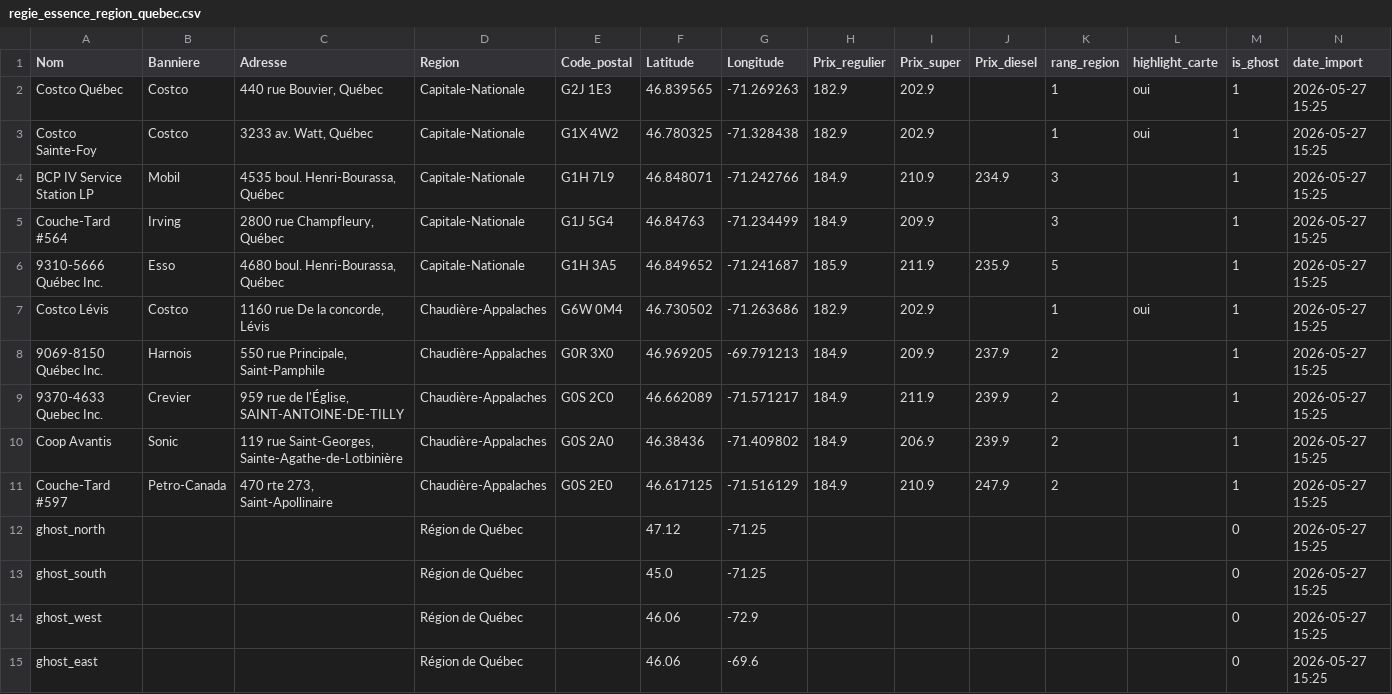
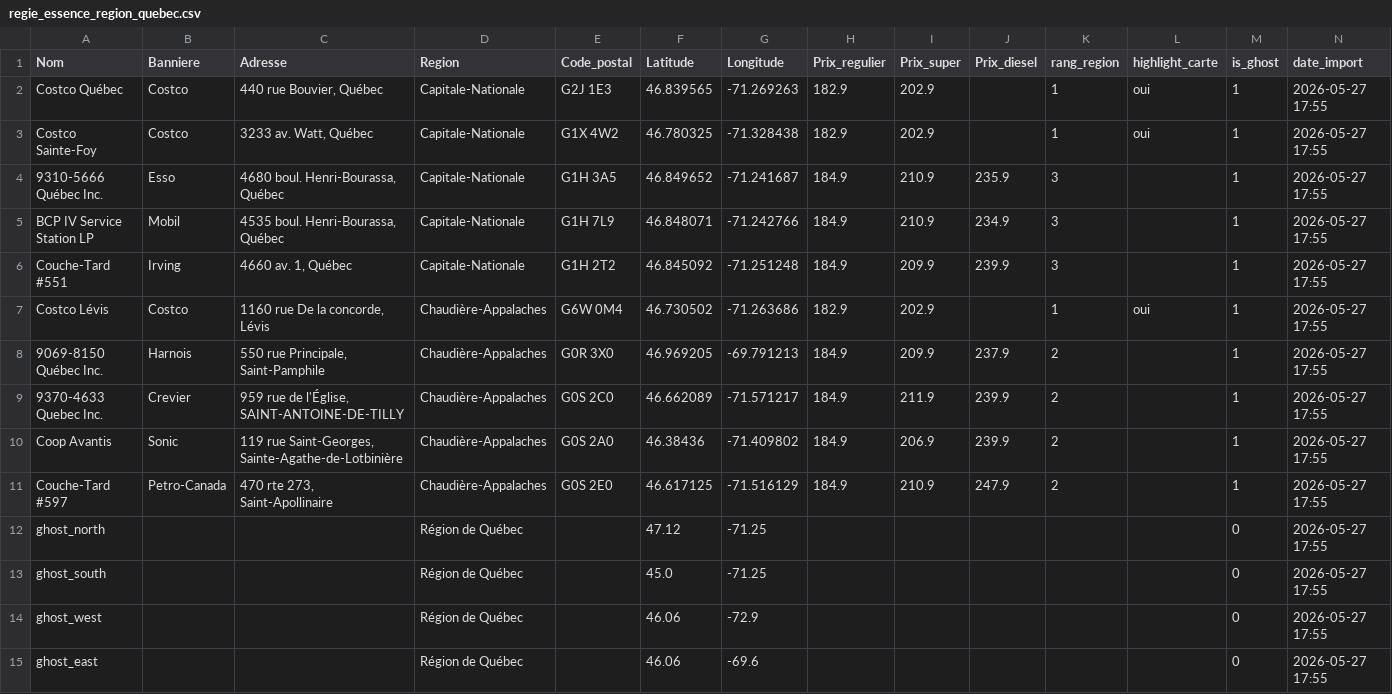
Before and after one commit to emclavel/regie-essence-quebec-data, a CSV file: data/regie_essence_region_quebec.csv, drawn as a sheet.

```diff
--- a/data/regie_essence_region_quebec.csv
+++ b/data/regie_essence_region_quebec.csv
@@ -1,15 +1,15 @@
 Nom,Banniere,Adresse,Region,Code_postal,Latitude,Longitude,Prix_regulier,Prix_super,Prix_diesel,rang_region,highlight_carte,is_ghost,date_import
-Costco Québec,Costco,"440 rue Bouvier, Québec",Capitale-Nationale,G2J 1E3,46.839565,-71.269263,182.9,202.9,,1,oui,1,2026-05-27 15:25
-Costco Sainte-Foy,Costco,"3233 av. Watt, Québec",Capitale-Nationale,G1X 4W2,46.780325,-71.328438,182.9,202.9,,1,oui,1,2026-05-27 15:25
-BCP IV Service Station LP,Mobil,"4535 boul. Henri-Bourassa, Québec",Capitale-Nationale,G1H 7L9,46.848071,-71.242766,184.9,210.9,234.9,3,,1,2026-05-27 15:25
-Couche-Tard #564,Irving,"2800 rue Champfleury, Québec",Capitale-Nationale,G1J 5G4,46.84763,-71.234499,184.9,209.9,,3,,1,2026-05-27 15:25
-9310-5666 Québec Inc.,Esso,"4680 boul. Henri-Bourassa, Québec",Capitale-Nationale,G1H 3A5,46.849652,-71.241687,185.9,211.9,235.9,5,,1,2026-05-27 15:25
-Costco Lévis,Costco,"1160 rue De la concorde, Lévis",Chaudière-Appalaches,G6W 0M4,46.730502,-71.263686,182.9,202.9,,1,oui,1,2026-05-27 15:25
-9069-8150 Québec Inc.,Harnois,"550 rue Principale, Saint-Pamphile",Chaudière-Appalaches,G0R 3X0,46.969205,-69.791213,184.9,209.9,237.9,2,,1,2026-05-27 15:25
-9370-4633 Quebec Inc.,Crevier,"959 rue de l'Église, SAINT-ANTOINE-DE-TILLY",Chaudière-Appalaches,G0S 2C0,46.662089,-71.571217,184.9,211.9,239.9,2,,1,2026-05-27 15:25
-Coop Avantis,Sonic,"119 rue Saint-Georges, Sainte-Agathe-de-Lotbinière",Chaudière-Appalaches,G0S 2A0,46.38436,-71.409802,184.9,206.9,239.9,2,,1,2026-05-27 15:25
-Couche-Tard #597,Petro-Canada,"470 rte 273, Saint-Apollinaire",Chaudière-Appalaches,G0S 2E0,46.617125,-71.516129,184.9,210.9,247.9,2,,1,2026-05-27 15:25
-ghost_north,,,Région de Québec,,47.12,-71.25,,,,,,0,2026-05-27 15:25
-ghost_south,,,Région de Québec,,45.0,-71.25,,,,,,0,2026-05-27 15:25
-ghost_west,,,Région de Québec,,46.06,-72.9,,,,,,0,2026-05-27 15:25
-ghost_east,,,Région de Québec,,46.06,-69.6,,,,,,0,2026-05-27 15:25
+Costco Québec,Costco,"440 rue Bouvier, Québec",Capitale-Nationale,G2J 1E3,46.839565,-71.269263,182.9,202.9,,1,oui,1,2026-05-27 17:55
+Costco Sainte-Foy,Costco,"3233 av. Watt, Québec",Capitale-Nationale,G1X 4W2,46.780325,-71.328438,182.9,202.9,,1,oui,1,2026-05-27 17:55
+9310-5666 Québec Inc.,Esso,"4680 boul. Henri-Bourassa, Québec",Capitale-Nationale,G1H 3A5,46.849652,-71.241687,184.9,210.9,235.9,3,,1,2026-05-27 17:55
+BCP IV Service Station LP,Mobil,"4535 boul. Henri-Bourassa, Québec",Capitale-Nationale,G1H 7L9,46.848071,-71.242766,184.9,210.9,234.9,3,,1,2026-05-27 17:55
+Couche-Tard #551,Irving,"4660 av. 1, Québec",Capitale-Nationale,G1H 2T2,46.845092,-71.251248,184.9,209.9,239.9,3,,1,2026-05-27 17:55
+Costco Lévis,Costco,"1160 rue De la concorde, Lévis",Chaudière-Appalaches,G6W 0M4,46.730502,-71.263686,182.9,202.9,,1,oui,1,2026-05-27 17:55
+9069-8150 Québec Inc.,Harnois,"550 rue Principale, Saint-Pamphile",Chaudière-Appalaches,G0R 3X0,46.969205,-69.791213,184.9,209.9,237.9,2,,1,2026-05-27 17:55
+9370-4633 Quebec Inc.,Crevier,"959 rue de l'Église, SAINT-ANTOINE-DE-TILLY",Chaudière-Appalaches,G0S 2C0,46.662089,-71.571217,184.9,211.9,239.9,2,,1,2026-05-27 17:55
+Coop Avantis,Sonic,"119 rue Saint-Georges, Sainte-Agathe-de-Lotbinière",Chaudière-Appalaches,G0S 2A0,46.38436,-71.409802,184.9,206.9,239.9,2,,1,2026-05-27 17:55
+Couche-Tard #597,Petro-Canada,"470 rte 273, Saint-Apollinaire",Chaudière-Appalaches,G0S 2E0,46.617125,-71.516129,184.9,210.9,247.9,2,,1,2026-05-27 17:55
+ghost_north,,,Région de Québec,,47.12,-71.25,,,,,,0,2026-05-27 17:55
+ghost_south,,,Région de Québec,,45.0,-71.25,,,,,,0,2026-05-27 17:55
+ghost_west,,,Région de Québec,,46.06,-72.9,,,,,,0,2026-05-27 17:55
+ghost_east,,,Région de Québec,,46.06,-69.6,,,,,,0,2026-05-27 17:55
```
Also changed, not shown: data/regie_essence_estrie.csv, data/regie_essence_grand_montreal.csv, 3 other files.
